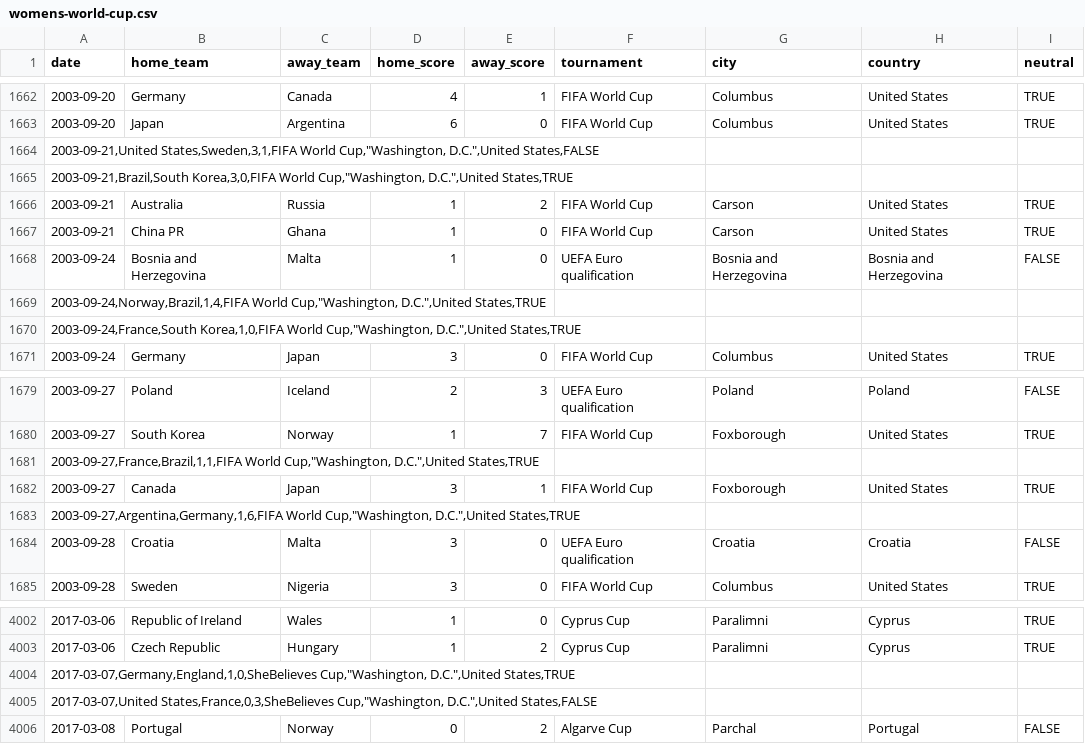
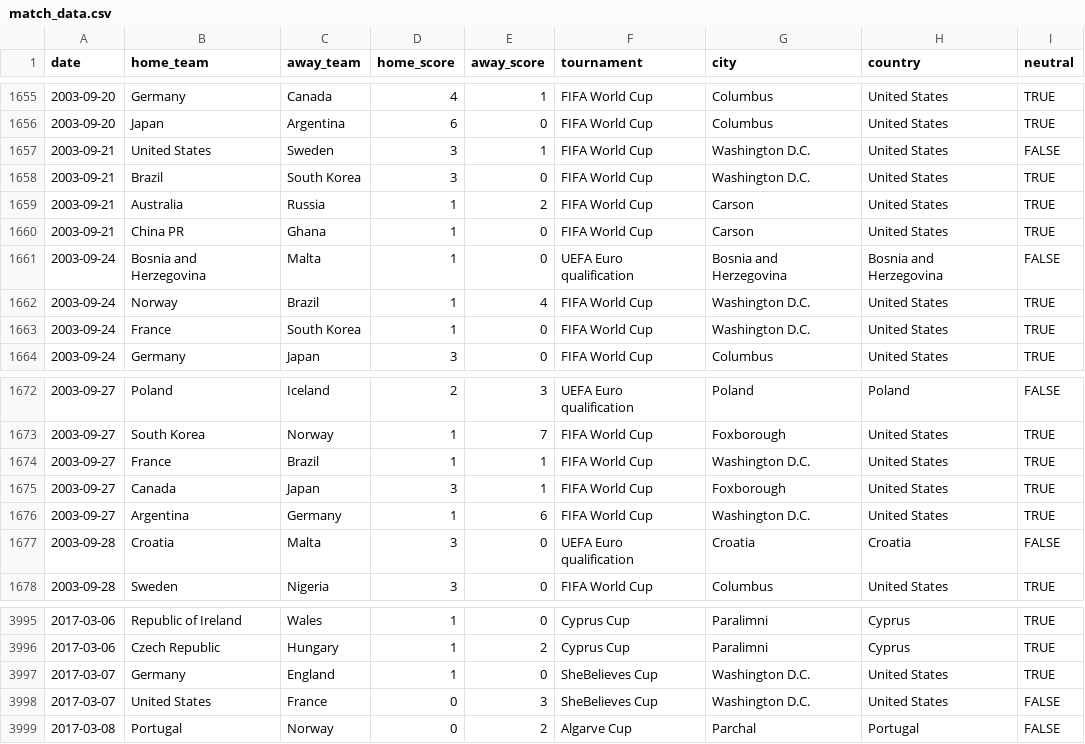
Before and after one commit to JuliusWelzel/python_wc_guess, a CSV file: match_data.csv (was womens-world-cup.csv), drawn as a sheet; only a part is shown, gaps mark what is left out; the diff covers the shown part only.

```diff
--- a/womens-world-cup.csv
+++ b/match_data.csv
@@ -1663,4 +1656,4 @@ date,home_team,away_team,home_score,away_score,tournament,city,country,neutral
 2003-09-20,Japan,Argentina,6,0,FIFA World Cup,Columbus,United States,TRUE
-"2003-09-21,United States,Sweden,3,1,FIFA World Cup,""Washington, D.C."",United States,FALSE"
-"2003-09-21,Brazil,South Korea,3,0,FIFA World Cup,""Washington, D.C."",United States,TRUE"
+2003-09-21,United States,Sweden,3,1,FIFA World Cup,Washington D.C.,United States,FALSE
+2003-09-21,Brazil,South Korea,3,0,FIFA World Cup,Washington D.C.,United States,TRUE
 2003-09-21,Australia,Russia,1,2,FIFA World Cup,Carson,United States,TRUE
@@ -1668,4 +1661,4 @@ date,home_team,away_team,home_score,away_score,tournament,city,country,neutral
 2003-09-24,Bosnia and Herzegovina,Malta,1,0,UEFA Euro qualification,Bosnia and Herzegovina,Bosnia and Herzegovina,FALSE
-"2003-09-24,Norway,Brazil,1,4,FIFA World Cup,""Washington, D.C."",United States,TRUE"
-"2003-09-24,France,South Korea,1,0,FIFA World Cup,""Washington, D.C."",United States,TRUE"
+2003-09-24,Norway,Brazil,1,4,FIFA World Cup,Washington D.C.,United States,TRUE
+2003-09-24,France,South Korea,1,0,FIFA World Cup,Washington D.C.,United States,TRUE
 2003-09-24,Germany,Japan,3,0,FIFA World Cup,Columbus,United States,TRUE
@@ -1680,5 +1673,5 @@ date,home_team,away_team,home_score,away_score,tournament,city,country,neutral
 2003-09-27,South Korea,Norway,1,7,FIFA World Cup,Foxborough,United States,TRUE
-"2003-09-27,France,Brazil,1,1,FIFA World Cup,""Washington, D.C."",United States,TRUE"
+2003-09-27,France,Brazil,1,1,FIFA World Cup,Washington D.C.,United States,TRUE
 2003-09-27,Canada,Japan,3,1,FIFA World Cup,Foxborough,United States,TRUE
-"2003-09-27,Argentina,Germany,1,6,FIFA World Cup,""Washington, D.C."",United States,TRUE"
+2003-09-27,Argentina,Germany,1,6,FIFA World Cup,Washington D.C.,United States,TRUE
 2003-09-28,Croatia,Malta,3,0,UEFA Euro qualification,Croatia,Croatia,FALSE
@@ -4003,4 +3996,4 @@ date,home_team,away_team,home_score,away_score,tournament,city,country,neutral
 2017-03-06,Czech Republic,Hungary,1,2,Cyprus Cup,Paralimni,Cyprus,TRUE
-"2017-03-07,Germany,England,1,0,SheBelieves Cup,""Washington, D.C."",United States,TRUE"
-"2017-03-07,United States,France,0,3,SheBelieves Cup,""Washington, D.C."",United States,FALSE"
+2017-03-07,Germany,England,1,0,SheBelieves Cup,Washington D.C.,United States,TRUE
+2017-03-07,United States,France,0,3,SheBelieves Cup,Washington D.C.,United States,FALSE
 2017-03-08,Portugal,Norway,0,2,Algarve Cup,Parchal,Portugal,FALSE
```
Also changed, not shown: 7 removed rows elsewhere in this file, 2 other files.
